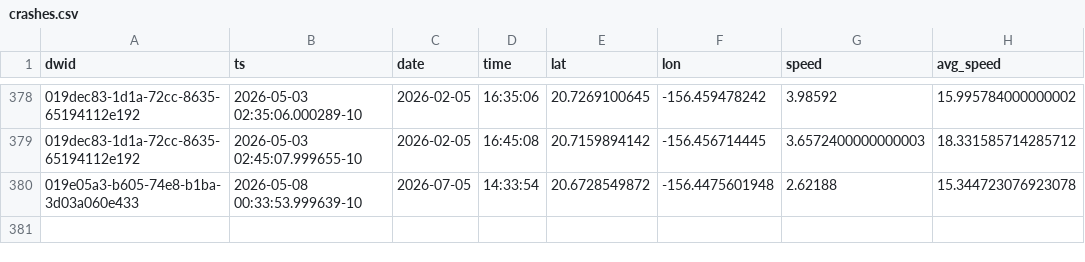
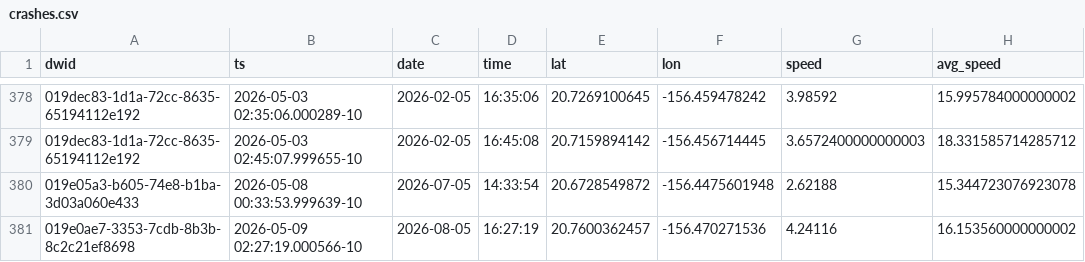
Before and after one commit to dustin/dwp, a CSV file: web/src/data/crashes.csv, drawn as a sheet; only a part is shown, gaps mark what is left out; the diff names each change by its address in the sheet, - before the commit and + after, or states it on an @@ line.

```diff
--- a/web/src/data/crashes.csv
+++ b/web/src/data/crashes.csv
+row 381: 019e0ae7-3353-7cdb-8b3b-8c2c21ef8698 | 2026-05-09 02:27:19.000566-10 | 2026-08-05 | 16:27:19 | 20.7600362457 | -156.470271536 | 4.24116 | 16.153560000000002
```
Also changed, not shown: web/src/data/runs.csv.
